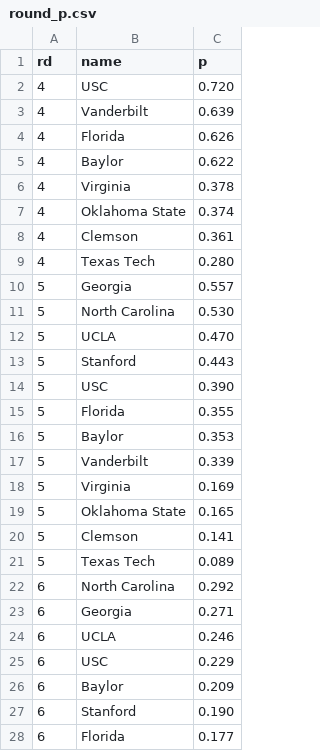
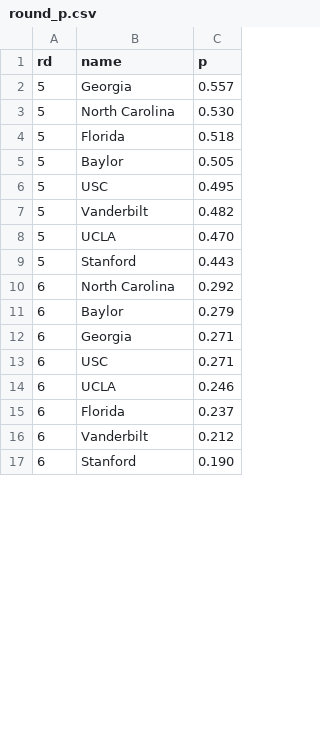
Before and after one commit to octonion/tennis, a CSV file: women_tournament/round_p.csv, drawn as a sheet; only a part is shown; the diff covers the shown part only.

Commit message:
Updated NCAA women's tournament probabilities.

```diff
--- a/women_tournament/round_p.csv
+++ b/women_tournament/round_p.csv
@@ -1,28 +1,17 @@
 rd,name,p
-4,USC,0.720
-4,Vanderbilt,0.639
-4,Florida,0.626
-4,Baylor,0.622
-4,Virginia,0.378
-4,Oklahoma State,0.374
-4,Clemson,0.361
-4,Texas Tech,0.280
 5,Georgia,0.557
 5,North Carolina,0.530
+5,Florida,0.518
+5,Baylor,0.505
+5,USC,0.495
+5,Vanderbilt,0.482
 5,UCLA,0.470
 5,Stanford,0.443
-5,USC,0.390
-5,Florida,0.355
-5,Baylor,0.353
-5,Vanderbilt,0.339
-5,Virginia,0.169
-5,Oklahoma State,0.165
-5,Clemson,0.141
-5,Texas Tech,0.089
 6,North Carolina,0.292
+6,Baylor,0.279
 6,Georgia,0.271
+6,USC,0.271
 6,UCLA,0.246
-6,USC,0.229
-6,Baylor,0.209
+6,Florida,0.237
+6,Vanderbilt,0.212
 6,Stanford,0.190
-6,Florida,0.177
```
Also changed, not shown: 4 added rows, 13 removed rows and 4 edited cells elsewhere in this file, women_tournament/rounds_updated.csv, 3 other files.
